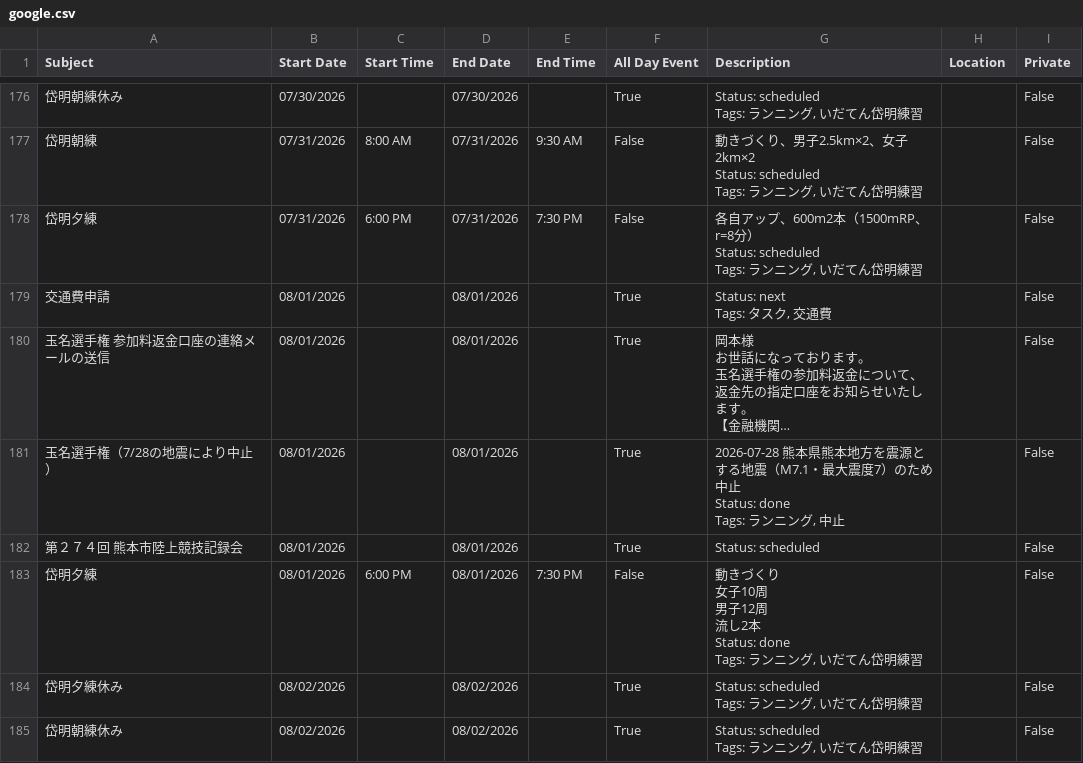
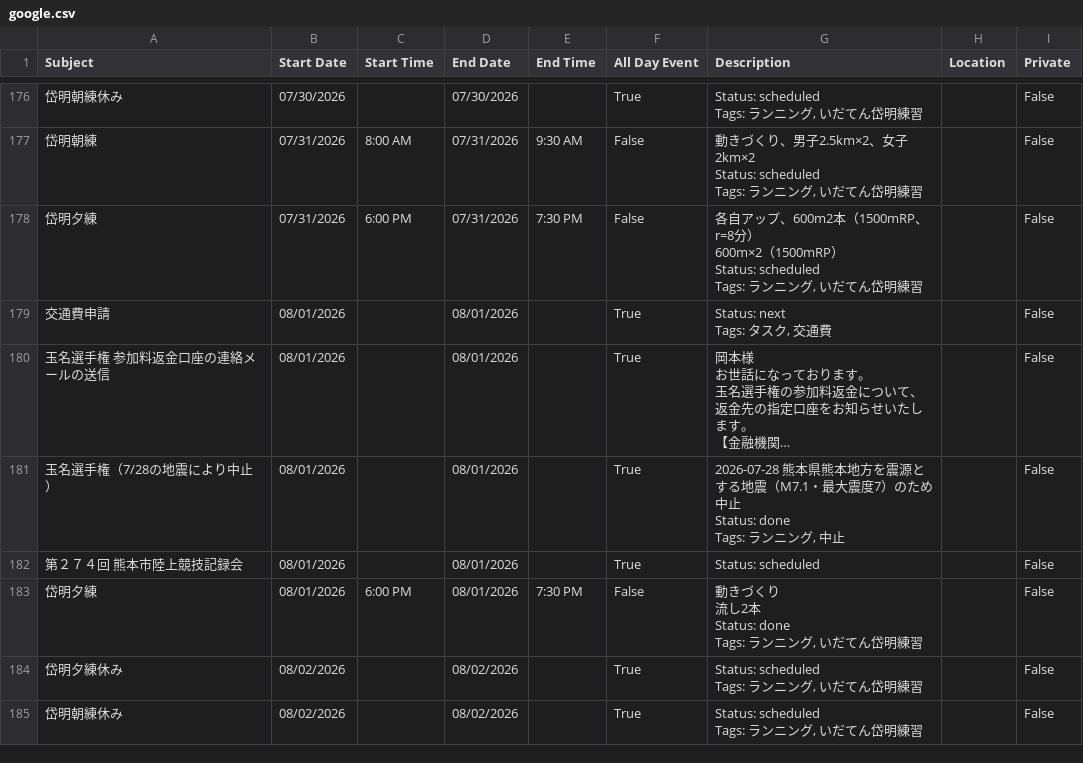
Before and after one commit to tatsuki-github/INBOX, a CSV file: out/2026/google.csv, drawn as a sheet; only a part is shown, gaps mark what is left out; long unchanged cells end in …; the diff covers the shown part only.

```diff
--- a/out/2026/google.csv
+++ b/out/2026/google.csv
@@ -549,6 +556,8 @@ Status: scheduled
 Tags: ランニング, いだてん岱明練習",,False
-岱明夕練,07/31/2026,6:00 PM,07/31/2026,7:30 PM,False,"各自アップ、600m2本（1500mRP、r=8分）
-
-Status: scheduled
-Tags: ランニング, いだてん岱明練習",,False
+岱明夕練,07/31/2026,6:00 PM,07/31/2026,7:30 PM,False,"各自アップ、600m2本（1500mRP、r=8分）
+600m×2（1500mRP）
+
+
+Status: scheduled
+Tags: ランニング, いだてん岱明練習",,False
 交通費申請,08/01/2026,,08/01/2026,,True,"Status: next
@@ -585,9 +595,8 @@ Tags: ランニング, 中止",,False
 第２７４回 熊本市陸上競技記録会,08/01/2026,,08/01/2026,,True,Status: scheduled,,False
-岱明夕練,08/01/2026,6:00 PM,08/01/2026,7:30 PM,False,"動きづくり
-女子10周
-男子12周
-流し2本
-
-Status: done
-Tags: ランニング, いだてん岱明練習",,False
+岱明夕練,08/01/2026,6:00 PM,08/01/2026,7:30 PM,False,"動きづくり
+流し2本
+
+
+Status: done
+Tags: ランニング, いだてん岱明練習",,False
 岱明夕練休み,08/02/2026,,08/02/2026,,True,"Status: scheduled
```
Also changed, not shown: 3 edited cells elsewhere in this file, out/2025/google.csv, out/2025/notion.csv, 10 other files.
